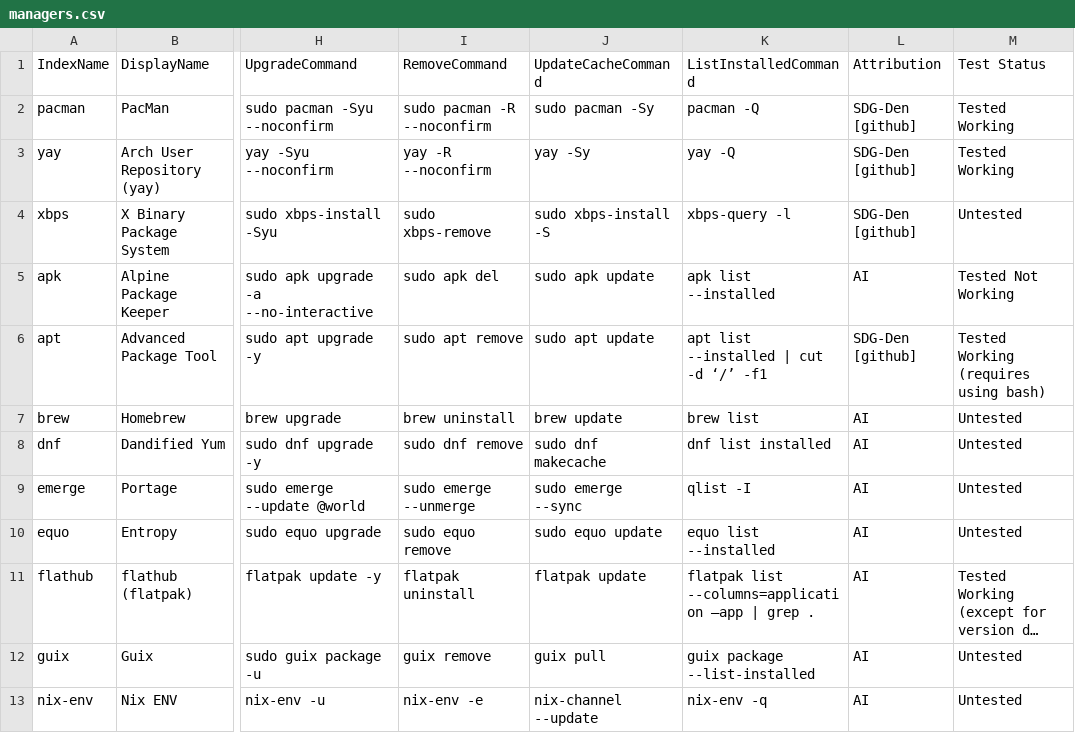
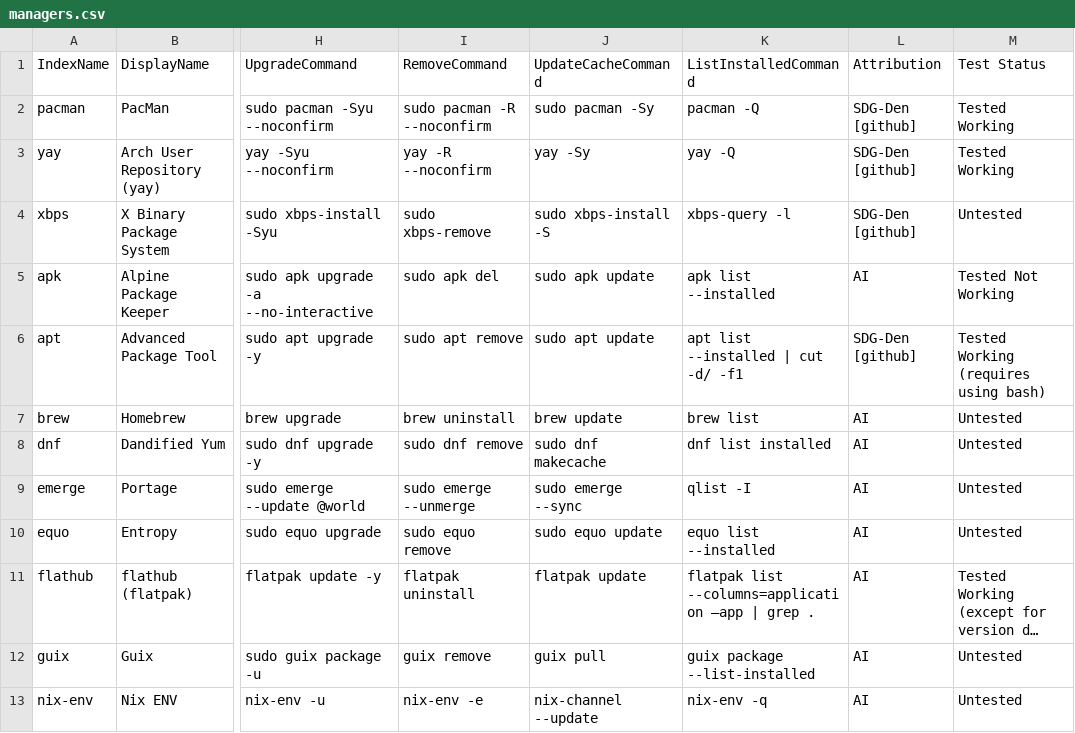
Before and after one commit to SDG-Den/unipkg, a CSV file: conf/managers.csv, drawn as a sheet; only a part is shown, gaps mark what is left out; long unchanged cells end in …; the diff names each change by its address in the sheet, - before the commit and + after, or states it on an @@ line.

Commit message:
fixed typo

```diff
--- a/conf/managers.csv
+++ b/conf/managers.csv
-K6 (ListInstalledCommand): apt list --installed | cut -d ‘/’ -f1
+K6 (ListInstalledCommand): apt list --installed | cut -d/ -f1
```
Also changed, not shown: 1 other file.
